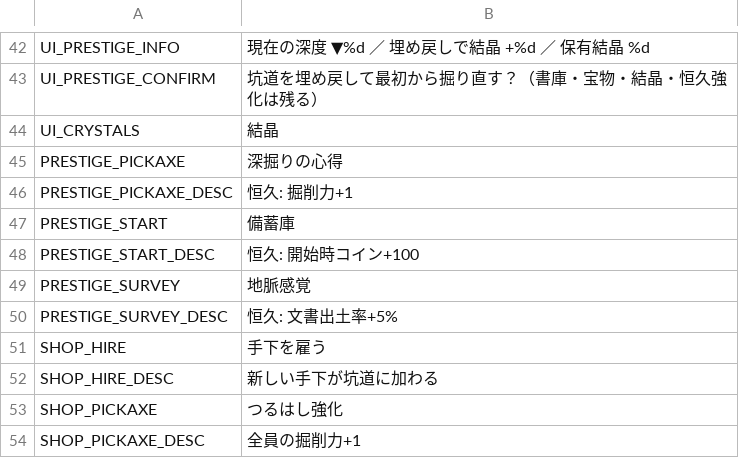
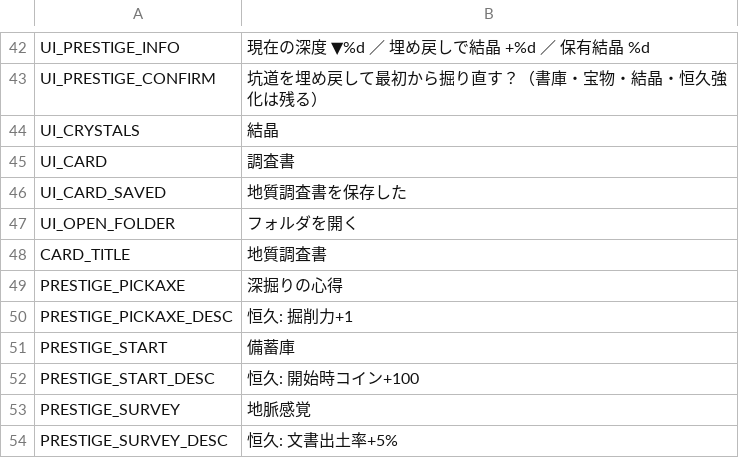
Before and after one commit to jinsei0604/UnderDesk, a CSV file: locale/ja.csv, drawn as a sheet; only a part is shown, gaps mark what is left out; the shorter side is filled out with more unchanged rows.

```diff
--- a/locale/ja.csv
+++ b/locale/ja.csv
@@ -44,2 +44,6 @@ UI_PRESTIGE_CONFIRM,坑道を埋め戻して最初から掘り直す？（書庫
 UI_CRYSTALS,結晶
+UI_CARD,調査書
+UI_CARD_SAVED,地質調査書を保存した
+UI_OPEN_FOLDER,フォルダを開く
+CARD_TITLE,地質調査書
 PRESTIGE_PICKAXE,深掘りの心得
```
Also changed, not shown: locale/en.csv, 12 other files.
